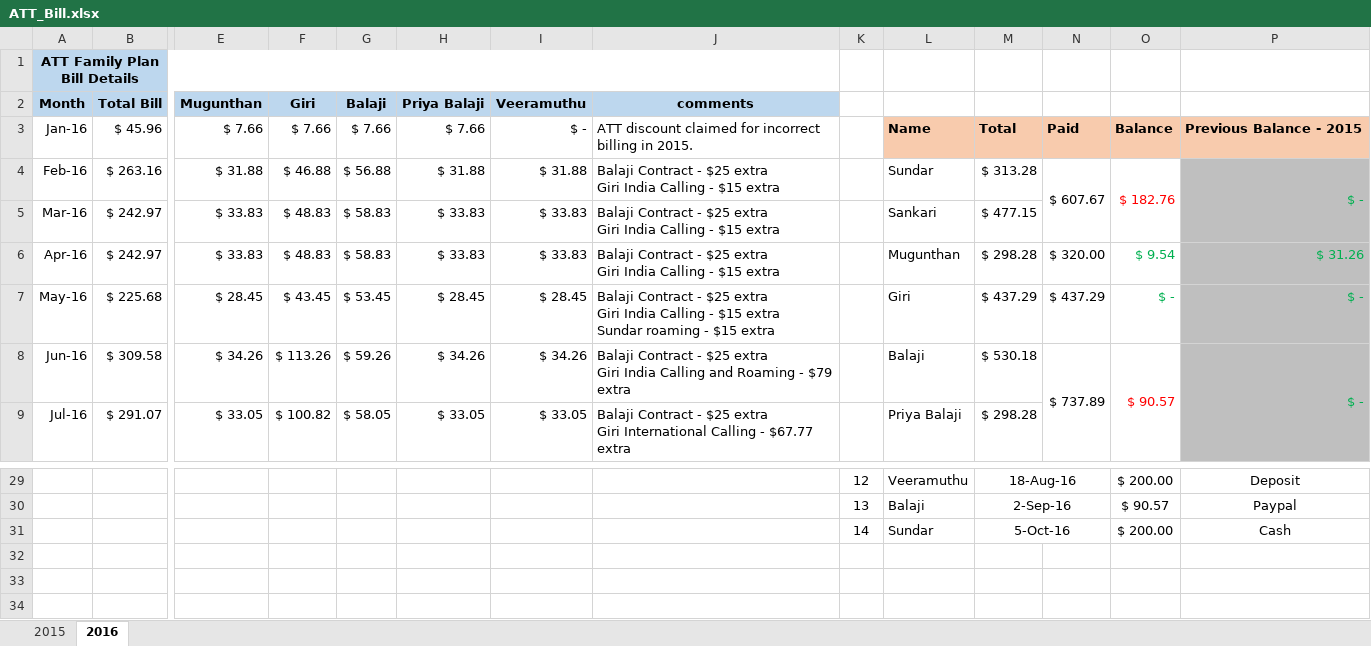
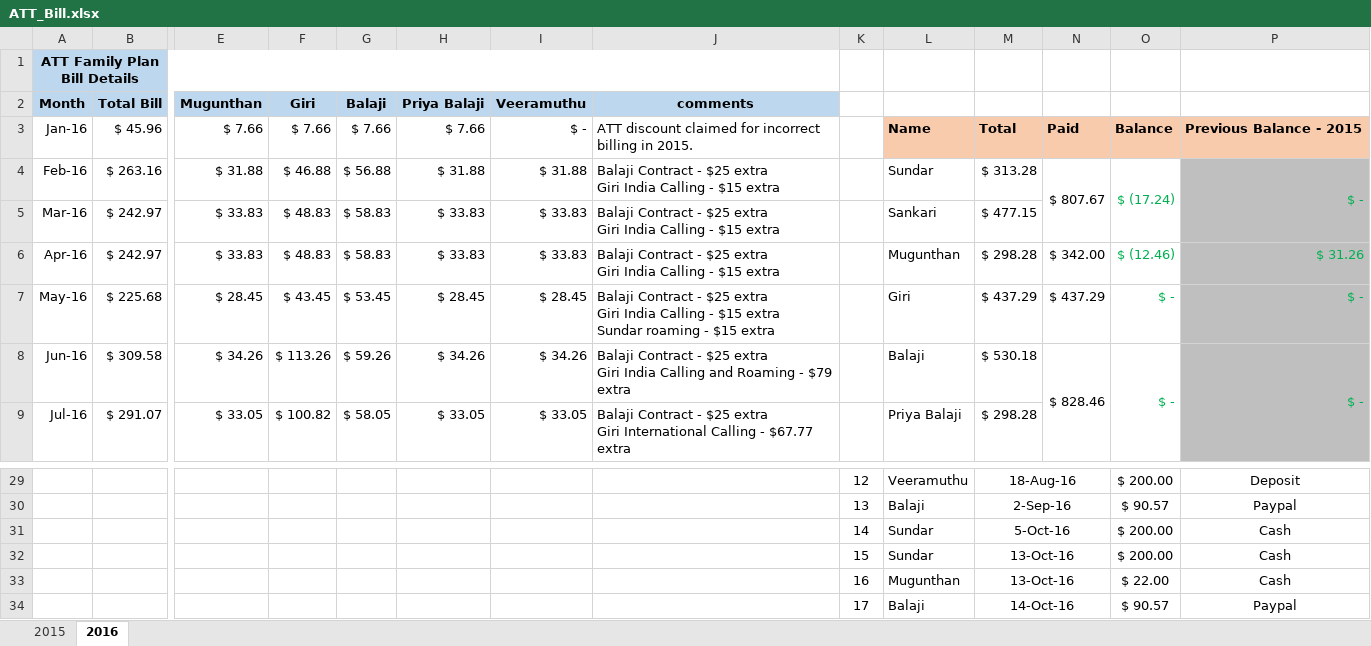
Before and after one commit to girias/ATT_Family_Plan, an Excel workbook: ATT_Bill.xlsx, sheet 2016, drawn as a sheet; only a part is shown, gaps mark what is left out; values as stored, in another font and other column widths than the file's, no borders; rows hold the shown columns only; the diff names each change by its address in the sheet, - before the commit and + after, or states it on an @@ line.

Commit message:
updated payments

```diff
--- a/ATT_Bill.xlsx (sheet 2016)
+++ b/ATT_Bill.xlsx (sheet 2016)
-N4: $ 607.67
+N4: $ 807.67
-O4: $ 182.76
+O4: $ (17.24)
-O4 text colour: #FF0000
+O4 text colour: #00B050
-N6: $ 320.00
+N6: $ 342.00
-O6: $ 9.54
+O6: $ (12.46)
-N8: $ 737.89
+N8: $ 828.46
-O8: $ 90.57
+O8: $ -
-O8 text colour: #FF0000
+O8 text colour: #00B050
+row 32:  |  |  |  |  |  |  |  | 15 | Sundar | 13-Oct-16 |  | $ 200.00 | Cash
+row 33:  |  |  |  |  |  |  |  | 16 | Mugunthan | 13-Oct-16 |  | $ 22.00 | Cash
+row 34:  |  |  |  |  |  |  |  | 17 | Balaji | 14-Oct-16 |  | $ 90.57 | Paypal
```
